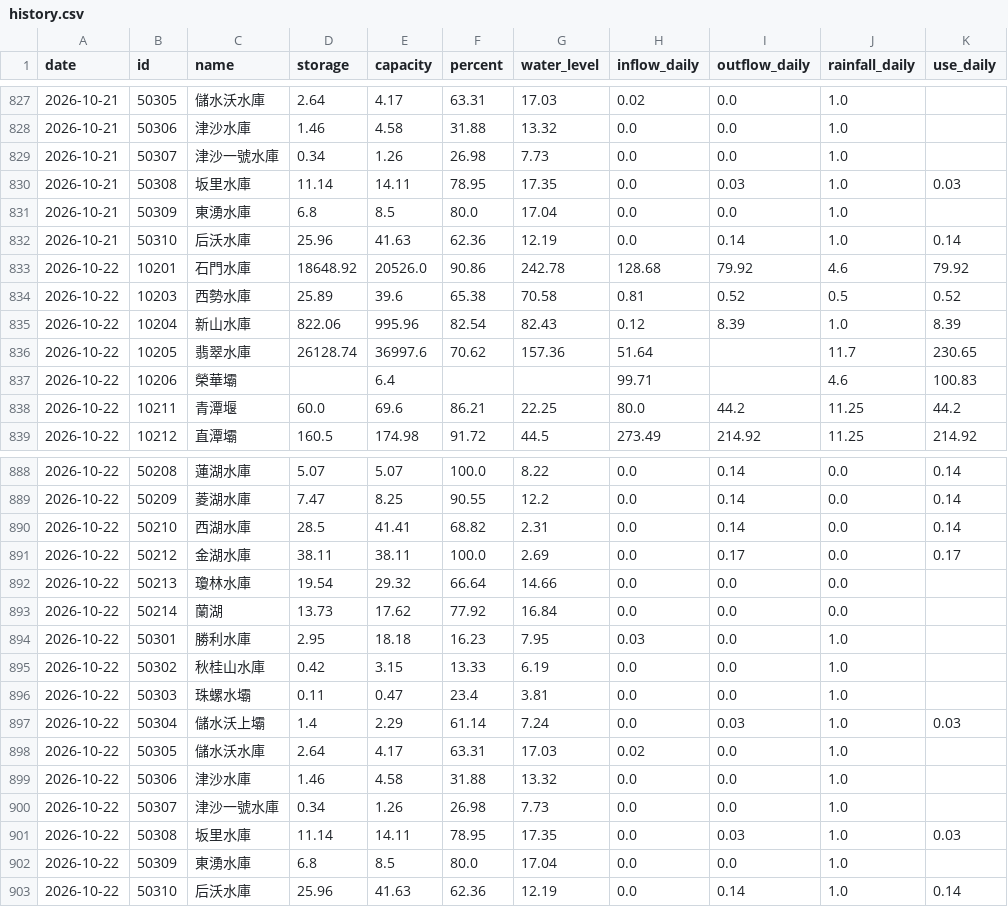
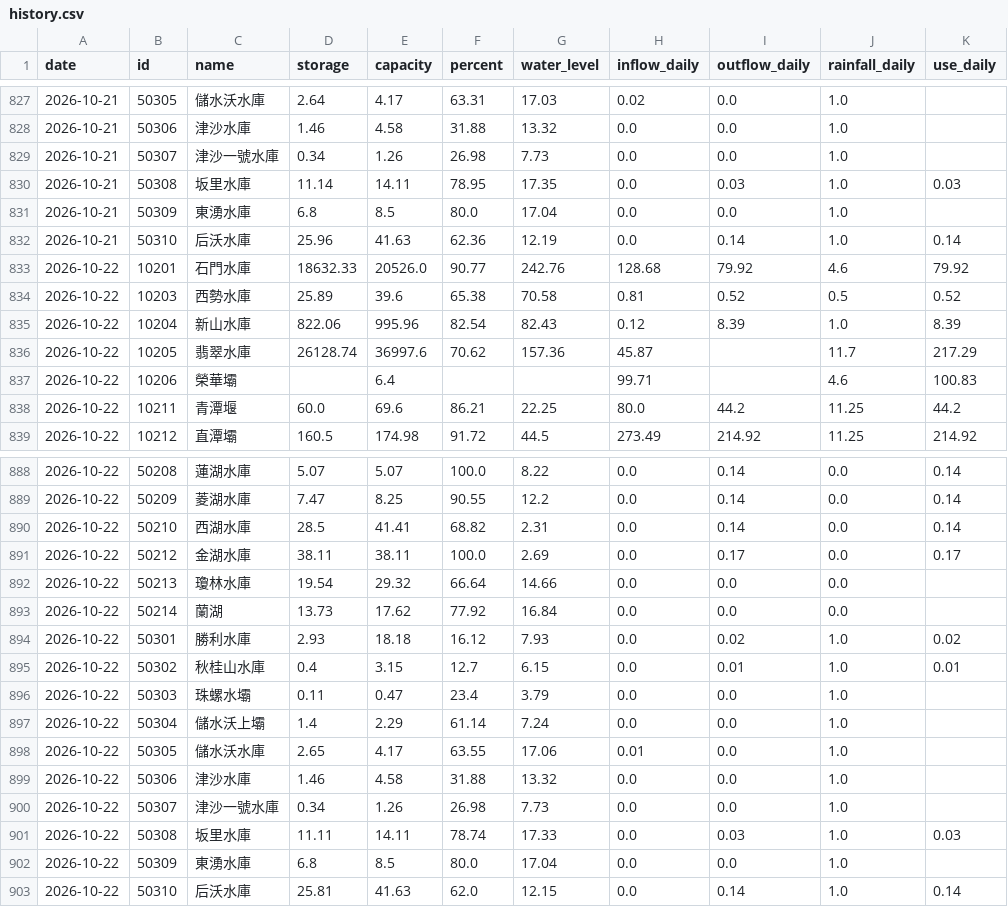
Before and after one commit to test21test21/taiwan-reservoir, a CSV file: data/history.csv, drawn as a sheet; only a part is shown, gaps mark what is left out; the diff covers the shown part only.

```diff
--- a/data/history.csv
+++ b/data/history.csv
@@ -832,6 +832,6 @@ date,id,name,storage,capacity,percent,water_level,inflow_daily,outflow_daily,rai
 2026-10-21,50310,后沃水庫,25.96,41.63,62.36,12.19,0.0,0.14,1.0,0.14
-2026-10-22,10201,石門水庫,18648.92,20526.0,90.86,242.78,128.68,79.92,4.6,79.92
+2026-10-22,10201,石門水庫,18632.33,20526.0,90.77,242.76,128.68,79.92,4.6,79.92
 2026-10-22,10203,西勢水庫,25.89,39.6,65.38,70.58,0.81,0.52,0.5,0.52
 2026-10-22,10204,新山水庫,822.06,995.96,82.54,82.43,0.12,8.39,1.0,8.39
-2026-10-22,10205,翡翠水庫,26128.74,36997.6,70.62,157.36,51.64,,11.7,230.65
+2026-10-22,10205,翡翠水庫,26128.74,36997.6,70.62,157.36,45.87,,11.7,217.29
 2026-10-22,10206,榮華壩,,6.4,,,99.71,,4.6,100.83
@@ -893,11 +893,11 @@ date,id,name,storage,capacity,percent,water_level,inflow_daily,outflow_daily,rai
 2026-10-22,50214,蘭湖,13.73,17.62,77.92,16.84,0.0,0.0,0.0,
-2026-10-22,50301,勝利水庫,2.95,18.18,16.23,7.95,0.03,0.0,1.0,
-2026-10-22,50302,秋桂山水庫,0.42,3.15,13.33,6.19,0.0,0.0,1.0,
-2026-10-22,50303,珠螺水壩,0.11,0.47,23.4,3.81,0.0,0.0,1.0,
-2026-10-22,50304,儲水沃上壩,1.4,2.29,61.14,7.24,0.0,0.03,1.0,0.03
-2026-10-22,50305,儲水沃水庫,2.64,4.17,63.31,17.03,0.02,0.0,1.0,
+2026-10-22,50301,勝利水庫,2.93,18.18,16.12,7.93,0.0,0.02,1.0,0.02
+2026-10-22,50302,秋桂山水庫,0.4,3.15,12.7,6.15,0.0,0.01,1.0,0.01
+2026-10-22,50303,珠螺水壩,0.11,0.47,23.4,3.79,0.0,0.0,1.0,
+2026-10-22,50304,儲水沃上壩,1.4,2.29,61.14,7.24,0.0,0.0,1.0,
+2026-10-22,50305,儲水沃水庫,2.65,4.17,63.55,17.06,0.01,0.0,1.0,
 2026-10-22,50306,津沙水庫,1.46,4.58,31.88,13.32,0.0,0.0,1.0,
 2026-10-22,50307,津沙一號水庫,0.34,1.26,26.98,7.73,0.0,0.0,1.0,
-2026-10-22,50308,坂里水庫,11.14,14.11,78.95,17.35,0.0,0.03,1.0,0.03
+2026-10-22,50308,坂里水庫,11.11,14.11,78.74,17.33,0.0,0.03,1.0,0.03
 2026-10-22,50309,東湧水庫,6.8,8.5,80.0,17.04,0.0,0.0,1.0,
-2026-10-22,50310,后沃水庫,25.96,41.63,62.36,12.19,0.0,0.14,1.0,0.14
+2026-10-22,50310,后沃水庫,25.81,41.63,62.0,12.15,0.0,0.14,1.0,0.14
```
Also changed, not shown: 61 edited cells elsewhere in this file, 3 other files.
